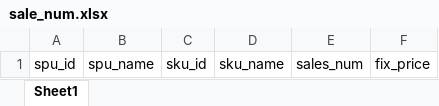
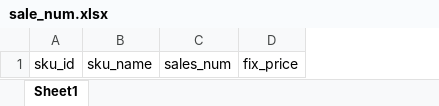
Before and after one commit to pupusc/mall-shop, an Excel workbook: platform/service-boss/src/main/resources/download/sale_num.xlsx, sheet Sheet1, drawn as a sheet; values as stored, in another font and other column widths than the file's, no borders; the diff names each change by its address in the sheet, - before the commit and + after, or states it on an @@ line.

```diff
--- a/platform/service-boss/src/main/resources/download/sale_num.xlsx (sheet Sheet1)
+++ b/platform/service-boss/src/main/resources/download/sale_num.xlsx (sheet Sheet1)
-column A, row 1: spu_id
-column B, row 1: spu_name
```
Also changed, not shown: 28 other files.
